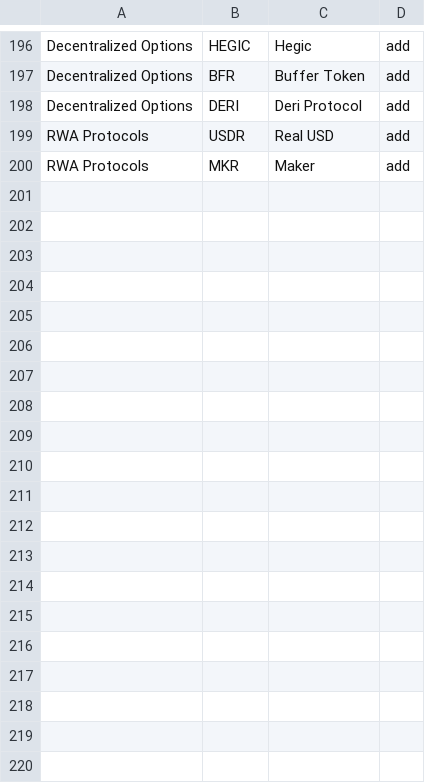
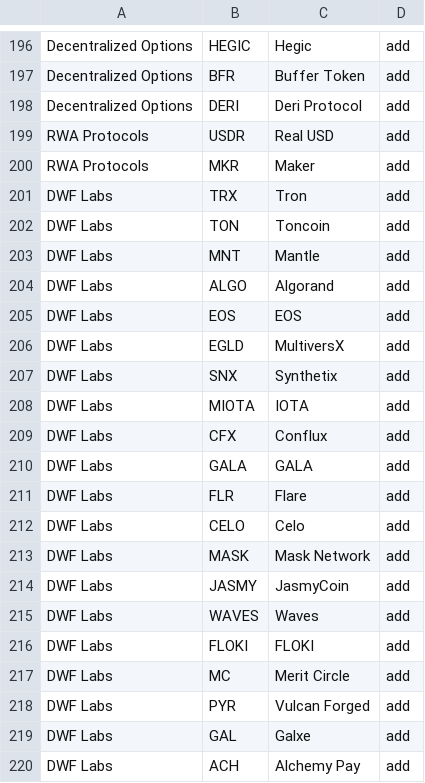
Before and after one commit to haddencarpenter/studies, a CSV file: lib/CategoryOverride.csv, drawn as a sheet; only a part is shown, gaps mark what is left out; the diff covers the shown part only; the diff names each change by its address in the sheet, - before the commit and + after, or states it on an @@ line.

Commit message:
Update CategoryOverride.csv
fully updated DWF LABS

```diff
--- a/lib/CategoryOverride.csv
+++ b/lib/CategoryOverride.csv
+row 201: DWF Labs | TRX | Tron | add
+row 202: DWF Labs | TON | Toncoin | add
+row 203: DWF Labs | MNT | Mantle | add
+row 204: DWF Labs | ALGO | Algorand | add
+row 205: DWF Labs | EOS | EOS | add
+row 206: DWF Labs | EGLD | MultiversX | add
+row 207: DWF Labs | SNX | Synthetix | add
+row 208: DWF Labs | MIOTA | IOTA | add
+row 209: DWF Labs | CFX | Conflux | add
+row 210: DWF Labs | GALA | GALA | add
+row 211: DWF Labs | FLR | Flare | add
+row 212: DWF Labs | CELO | Celo | add
+row 213: DWF Labs | MASK | Mask Network | add
+row 214: DWF Labs | JASMY | JasmyCoin | add
+row 215: DWF Labs | WAVES | Waves | add
+row 216: DWF Labs | FLOKI | FLOKI | add
+row 217: DWF Labs | MC | Merit Circle | add
+row 218: DWF Labs | PYR | Vulcan Forged | add
+row 219: DWF Labs | GAL | Galxe | add
+row 220: DWF Labs | ACH | Alchemy Pay | add
```
Also changed, not shown: 22 added rows elsewhere in this file.
